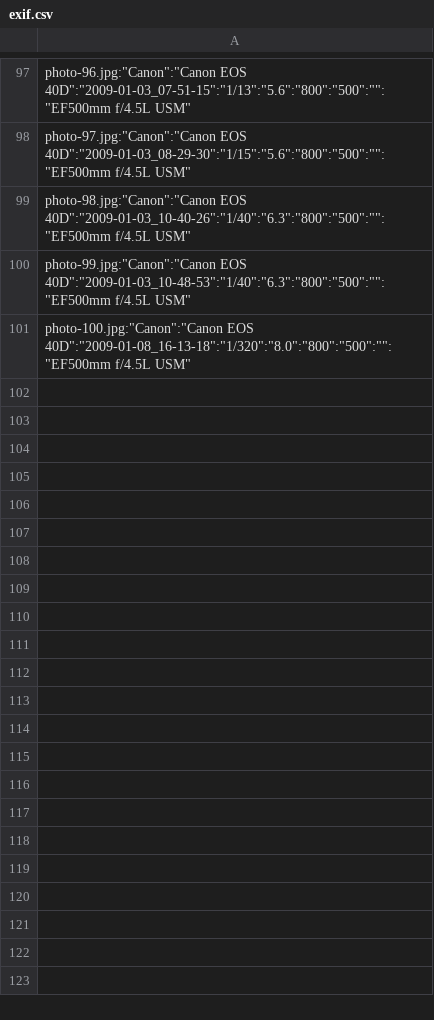
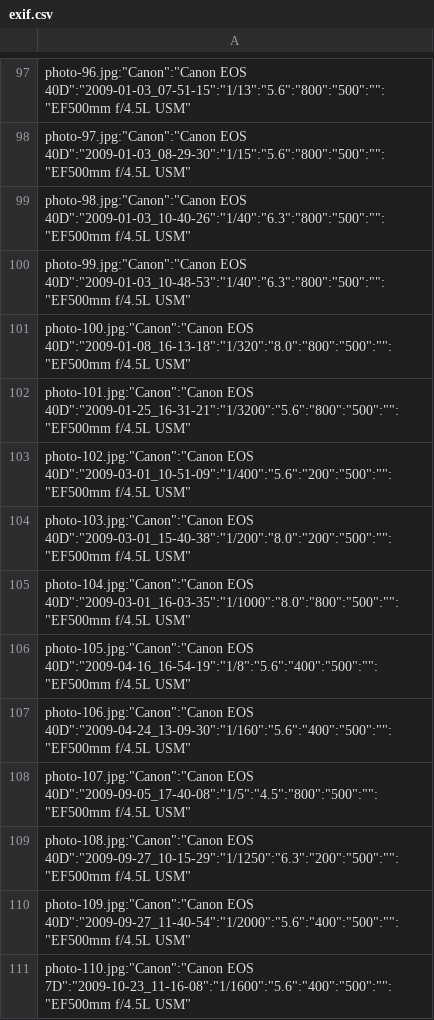
Before and after one commit to bbirdnok/bbirdnok.com, a CSV file: exif.csv, drawn as a sheet; only a part is shown, gaps mark what is left out.

Commit message:
Add photos 101-110 (10 new gallery entries, 8 new species)
Gallery: 100 -> 110 photos served from Cloudflare R2.
EXIF: 10 new entries appended (all Canon EF500mm f/4.5L USM on EOS 40D,
except photo-110 which is Canon EOS 7D).

New species (8):
- เหยี่ยวดำ / Black Kite (photo-101, LC)
- นกจาบคาหัวสีส้ม / Chestnut-headed Bee-eater (photo-102/103/104, LC)
- นกแต้วแล้วนางฟ้า / Fairy Pitta (photo-105, VU)
- นกอัญชันป่าขาแดง / Red-legged Crake (photo-107, LC)
- นกกาน้ำใหญ่ / Great Cormorant (photo-108, LC)
- นกกาน้ำปากยาว / Indian Cormorant (photo-109, LC)
- นกกระแตผีธรรมดา / Indian Thick-knee (photo-110, LC)

Existing species extended:
- นกกินเปี้ยว / Collared Kingfisher gains photo-106 (was 2 photos, now 3)

LENS_NAME_MAP: add Canon EOS 7D + EF500mm f/4.5L USM mapping.

Species table: 60 -> 67 rows. SPECIES_PHOTOS: 60 -> 67 entries.

```diff
--- a/exif.csv
+++ b/exif.csv
@@ -101 +101,11 @@
 "photo-100.jpg":"Canon":"Canon EOS 40D":"2009-01-08_16-13-18":"1/320":"8.0":"800":"500":"":"EF500mm f/4.5L USM"
+"photo-101.jpg":"Canon":"Canon EOS 40D":"2009-01-25_16-31-21":"1/3200":"5.6":"800":"500":"":"EF500mm f/4.5L USM"
+"photo-102.jpg":"Canon":"Canon EOS 40D":"2009-03-01_10-51-09":"1/400":"5.6":"200":"500":"":"EF500mm f/4.5L USM"
+"photo-103.jpg":"Canon":"Canon EOS 40D":"2009-03-01_15-40-38":"1/200":"8.0":"200":"500":"":"EF500mm f/4.5L USM"
+"photo-104.jpg":"Canon":"Canon EOS 40D":"2009-03-01_16-03-35":"1/1000":"8.0":"800":"500":"":"EF500mm f/4.5L USM"
+"photo-105.jpg":"Canon":"Canon EOS 40D":"2009-04-16_16-54-19":"1/8":"5.6":"400":"500":"":"EF500mm f/4.5L USM"
+"photo-106.jpg":"Canon":"Canon EOS 40D":"2009-04-24_13-09-30":"1/160":"5.6":"400":"500":"":"EF500mm f/4.5L USM"
+"photo-107.jpg":"Canon":"Canon EOS 40D":"2009-09-05_17-40-08":"1/5":"4.5":"800":"500":"":"EF500mm f/4.5L USM"
+"photo-108.jpg":"Canon":"Canon EOS 40D":"2009-09-27_10-15-29":"1/1250":"6.3":"200":"500":"":"EF500mm f/4.5L USM"
+"photo-109.jpg":"Canon":"Canon EOS 40D":"2009-09-27_11-40-54":"1/2000":"5.6":"400":"500":"":"EF500mm f/4.5L USM"
+"photo-110.jpg":"Canon":"Canon EOS 7D":"2009-10-23_11-16-08":"1/1600":"5.6":"400":"500":"":"EF500mm f/4.5L USM"
```
Also changed, not shown: 1 other file.
